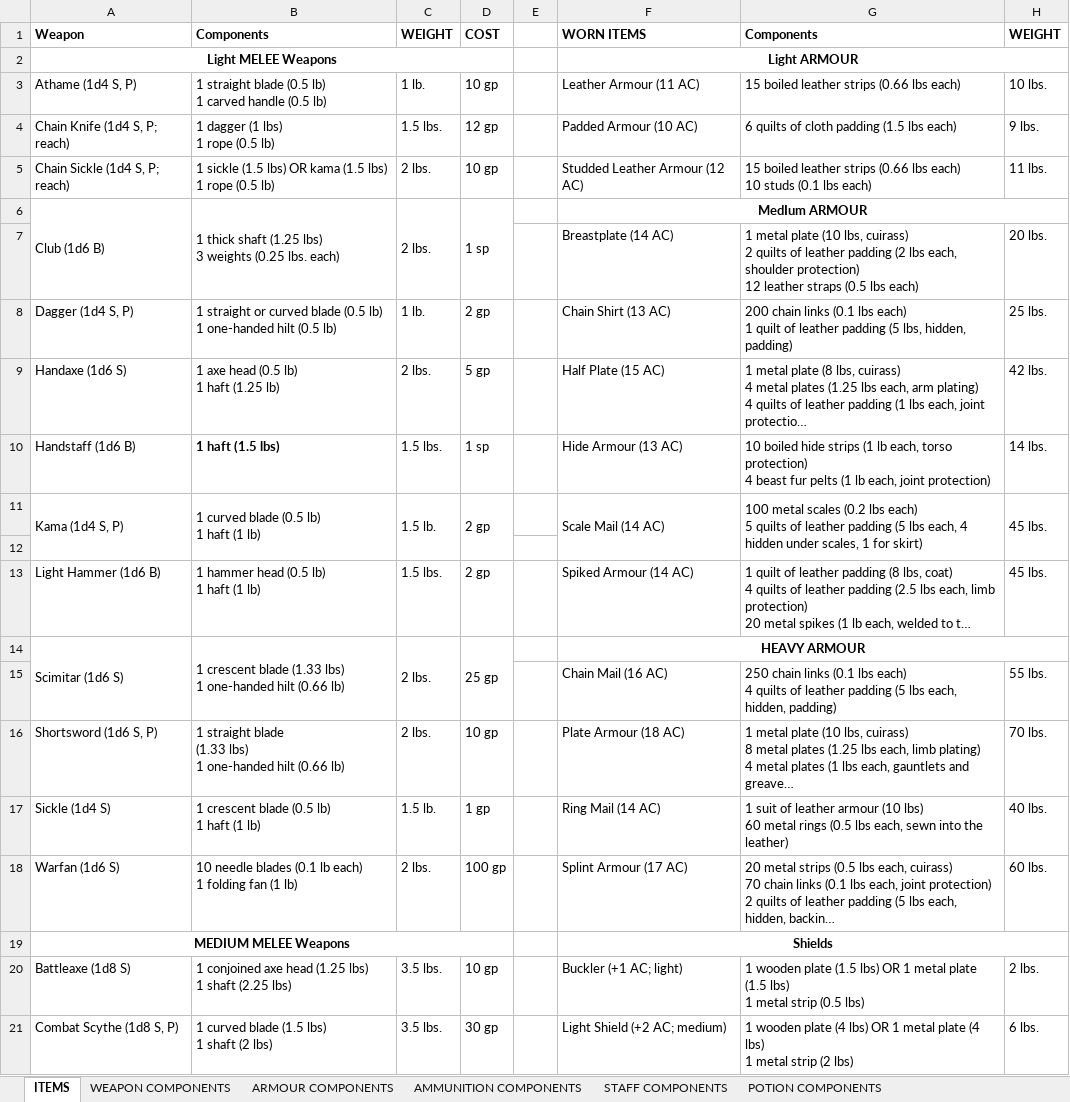
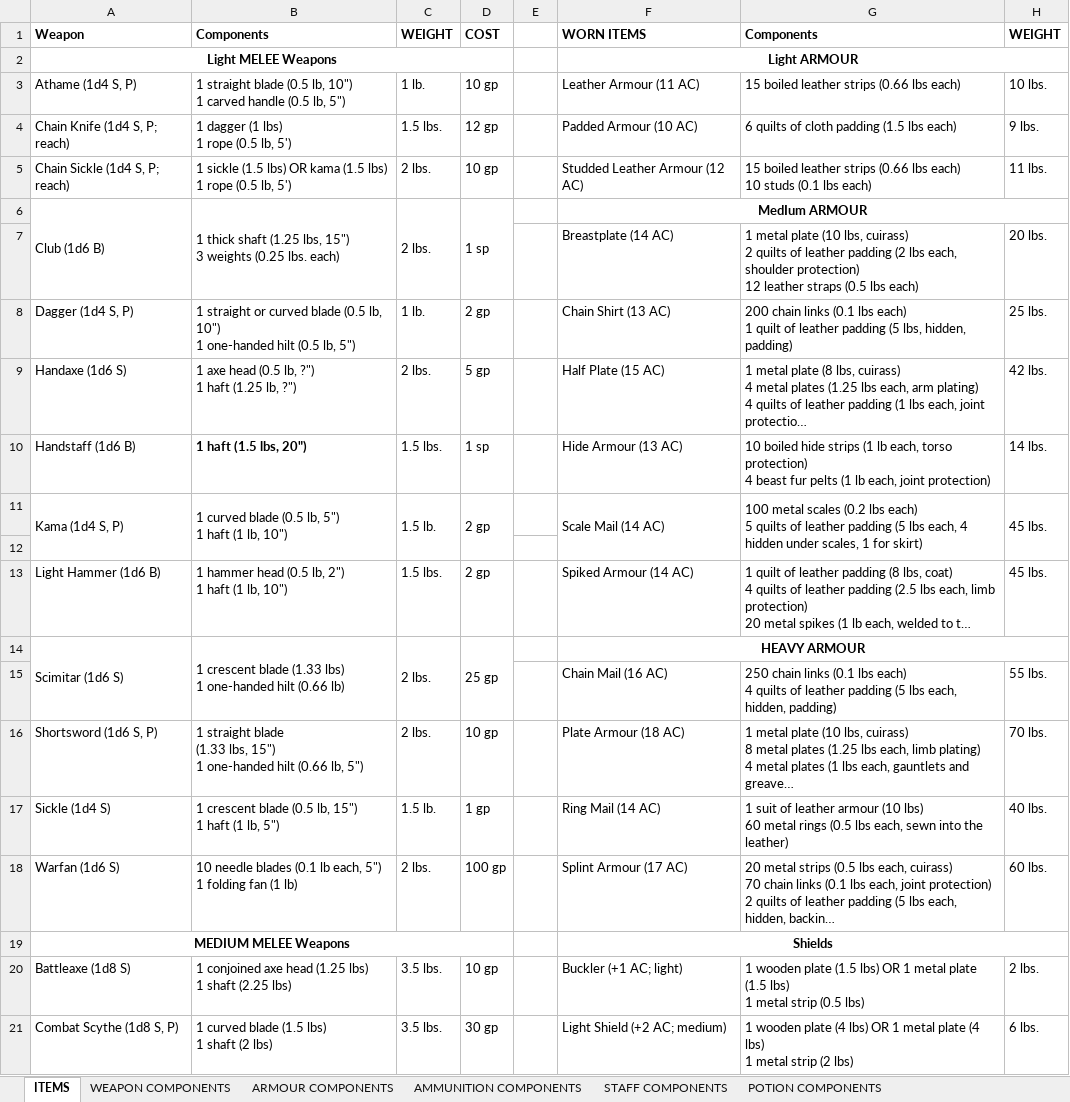
Before and after one commit to FurukizuKishi/materials_and_crafting, an Excel workbook: Items and Components.xlsx, sheet ITEMS, drawn as a sheet; only a part is shown; long unchanged cells end in …; values as stored, in another font and other column widths than the file's, no borders; ↵ is a line break in a cell; the diff names each change by its address in the sheet, - before the commit and + after, or states it on an @@ line.

Commit message:
started to codify component sizes.

```diff
--- a/Items and Components.xlsx (sheet ITEMS)
+++ b/Items and Components.xlsx (sheet ITEMS)
-B3: …blade (0.5 lb) ↵ 1 carved handle (0.5 lb)
+B3: …blade (0.5 lb, 10") ↵ 1 carved handle (0.5 lb, 5")
-B4: 1 dagger (1 lbs) ↵ 1 rope (0.5 lb)
+B4: 1 dagger (1 lbs) ↵ 1 rope (0.5 lb, 5')
-B5: …rope (0.5 lb)
+B5: …rope (0.5 lb, 5')
-B6: …shaft (1.25 lbs) ↵ 3 weights…
+B6: …shaft (1.25 lbs, 15") ↵ 3 weights…
-B8: …blade (0.5 lb) ↵ 1 one-handed hilt (0.5 lb)
+B8: …blade (0.5 lb, 10") ↵ 1 one-handed hilt (0.5 lb, 5")
-B9: 1 axe head (0.5 lb) ↵ 1 haft (1.25 lb)
+B9: 1 axe head (0.5 lb, ?") ↵ 1 haft (1.25 lb, ?")
-B10: 1 haft (1.5 lbs)
+B10: 1 haft (1.5 lbs, 20")
-B11: 1 curved blade (0.5 lb) ↵ 1 haft (1 lb)
+B11: 1 curved blade (0.5 lb, 5") ↵ 1 haft (1 lb, 10")
-B13: 1 hammer head (0.5 lb) ↵ 1 haft (1 lb)
+B13: 1 hammer head (0.5 lb, 2") ↵ 1 haft (1 lb, 10")
-B16: …blade ↵ (1.33 lbs) ↵ 1 one-handed hilt (0.66 lb)
+B16: …blade ↵ (1.33 lbs, 15") ↵ 1 one-handed hilt (0.66 lb, 5")
-B17: 1 crescent blade (0.5 lb) ↵ 1 haft (1 lb)
+B17: 1 crescent blade (0.5 lb, 15") ↵ 1 haft (1 lb, 5")
-B18: …(0.1 lb each) ↵ 1 folding…
+B18: …(0.1 lb each, 5") ↵ 1 folding…
```
